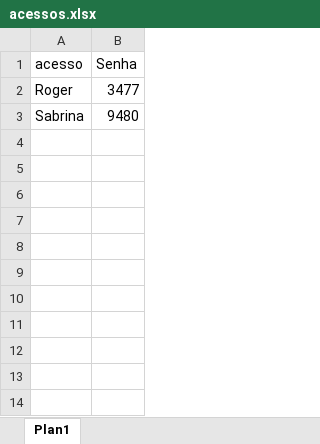
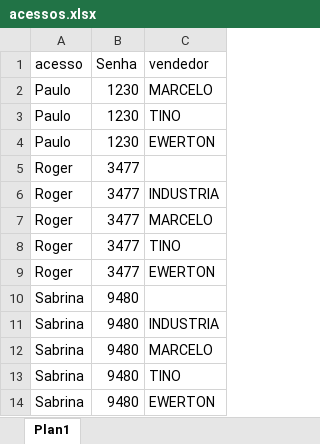
Before and after one commit to roquelins25/JL_Moreira, an Excel workbook: Dados/acessos.xlsx, sheet Plan1, drawn as a sheet; values as stored, in another font and other column widths than the file's, no borders; the diff names each change by its address in the sheet, - before the commit and + after, or states it on an @@ line.

Commit message:
feat: conexao TB vendedor por cliente

```diff
--- a/Dados/acessos.xlsx (sheet Plan1)
+++ b/Dados/acessos.xlsx (sheet Plan1)
+column C (vendedor), row 9: EWERTON
+row 2: Paulo | 1230 | MARCELO
+row 3: Paulo | 1230 | TINO
+row 4: Paulo | 1230 | EWERTON
+row 5: Roger | 3477
+row 6: Roger | 3477 | INDUSTRIA
+row 7: Roger | 3477 | MARCELO
+row 8: Roger | 3477 | TINO
+row 11: Sabrina | 9480 | INDUSTRIA
+row 12: Sabrina | 9480 | MARCELO
+row 13: Sabrina | 9480 | TINO
+row 14: Sabrina | 9480 | EWERTON
```
Also changed, not shown: 12 other files.
